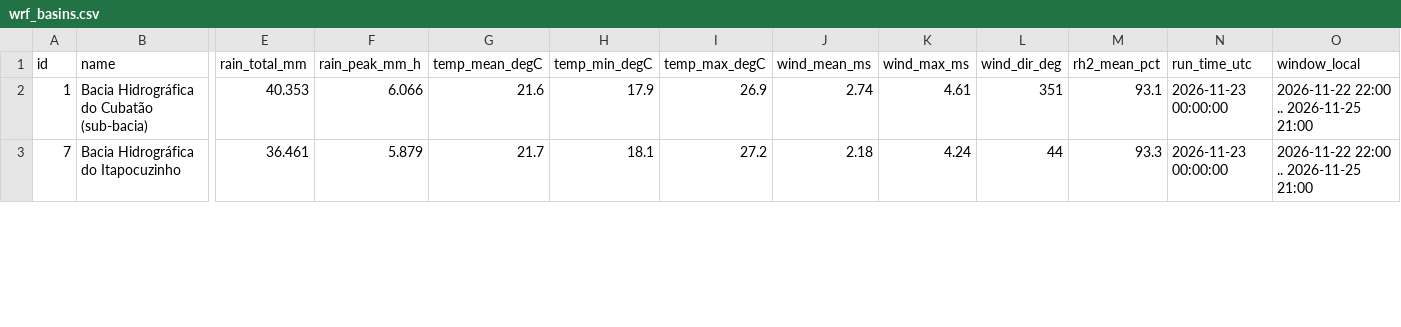
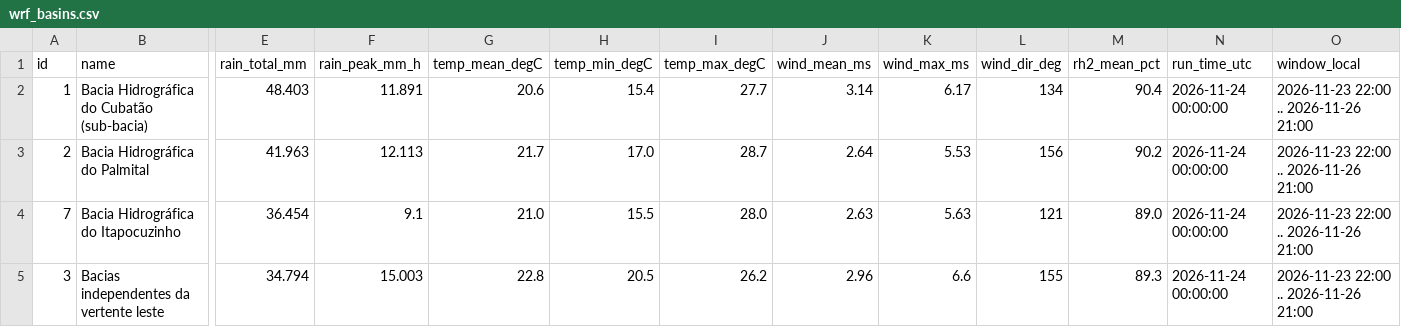
Before and after one commit to jessicajcss/joinville_meteo, a CSV file: site/data/wrf_basins.csv, drawn as a sheet; only a part is shown, gaps mark what is left out; addresses are those after the commit; rows hold the shown columns only; the diff covers the shown part only; the diff names each change by its address in the sheet, - before the commit and + after, or states it on an @@ line.

```diff
--- a/site/data/wrf_basins.csv
+++ b/site/data/wrf_basins.csv
-E2 (rain_total_mm): 40.353
+E2 (rain_total_mm): 48.403
-F2 (rain_peak_mm_h): 6.066
+F2 (rain_peak_mm_h): 11.891
-G2 (temp_mean_degC): 21.6
+G2 (temp_mean_degC): 20.6
-H2 (temp_min_degC): 17.9
+H2 (temp_min_degC): 15.4
-I2 (temp_max_degC): 26.9
+I2 (temp_max_degC): 27.7
-J2 (wind_mean_ms): 2.74
+J2 (wind_mean_ms): 3.14
-K2 (wind_max_ms): 4.61
+K2 (wind_max_ms): 6.17
-L2 (wind_dir_deg): 351
+L2 (wind_dir_deg): 134
-M2 (rh2_mean_pct): 93.1
+M2 (rh2_mean_pct): 90.4
-N2 (run_time_utc): 2026-11-23 00:00:00
+N2 (run_time_utc): 2026-11-24 00:00:00
-O2 (window_local): 2026-11-22 22:00 .. 2026-11-25 21:00
+O2 (window_local): 2026-11-23 22:00 .. 2026-11-26 21:00
+row 3: 2 | Bacia Hidrográfica do Palmital | 41.963 | 12.113 | 21.7 | 17.0 | 28.7 | 2.64 | 5.53 | 156 | 90.2 | 2026-11-24 00:00:00 | 2026-11-23 22:00 .. 2026-11-26 21:00
-E4 (rain_total_mm): 36.461
+E4 (rain_total_mm): 36.454
-F4 (rain_peak_mm_h): 5.879
+F4 (rain_peak_mm_h): 9.1
-G4 (temp_mean_degC): 21.7
+G4 (temp_mean_degC): 21.0
-H4 (temp_min_degC): 18.1
+H4 (temp_min_degC): 15.5
-I4 (temp_max_degC): 27.2
+I4 (temp_max_degC): 28.0
-J4 (wind_mean_ms): 2.18
+J4 (wind_mean_ms): 2.63
-K4 (wind_max_ms): 4.24
+K4 (wind_max_ms): 5.63
-L4 (wind_dir_deg): 44
+L4 (wind_dir_deg): 121
-M4 (rh2_mean_pct): 93.3
+M4 (rh2_mean_pct): 89.0
-N4 (run_time_utc): 2026-11-23 00:00:00
+N4 (run_time_utc): 2026-11-24 00:00:00
-O4 (window_local): 2026-11-22 22:00 .. 2026-11-25 21:00
+O4 (window_local): 2026-11-23 22:00 .. 2026-11-26 21:00
+row 5: 3 | Bacias independentes da vertente leste | 34.794 | 15.003 | 22.8 | 20.5 | 26.2 | 2.96 | 6.6 | 155 | 89.3 | 2026-11-24 00:00:00 | 2026-11-23 22:00 .. 2026-11-26 21:00
```
Also changed, not shown: 1 added row, 3 removed rows and 21 edited cells elsewhere in this file, site/data/wrf_bairros.csv, site/data/wrf_basins_hourly.csv, 39 other files.
